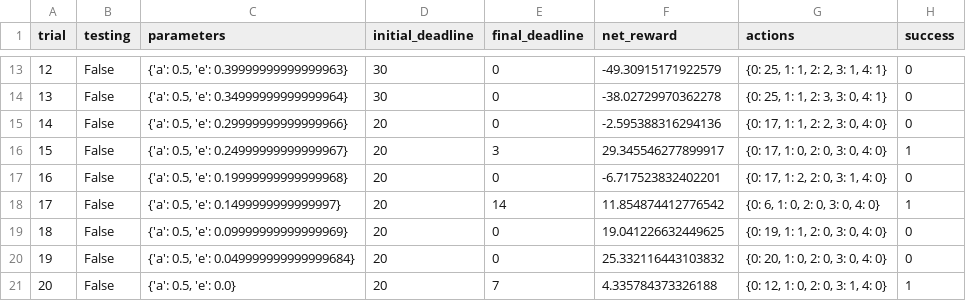
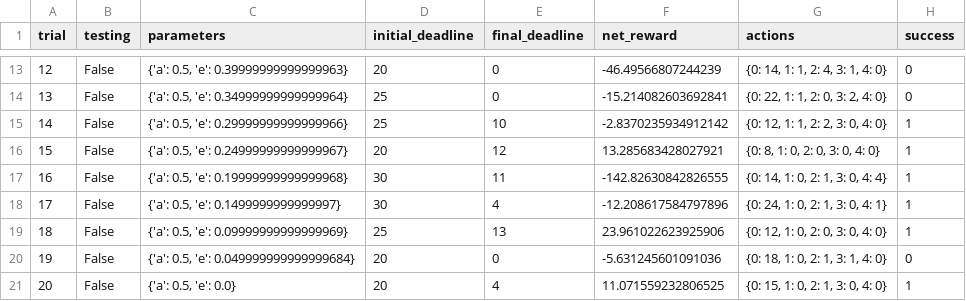
Before and after one commit to France1/MLND, a CSV file: smartcab/logs/sim_default-learning.csv, drawn as a sheet; only a part is shown, gaps mark what is left out; the diff covers the shown part only.

```diff
--- a/smartcab/logs/sim_default-learning.csv
+++ b/smartcab/logs/sim_default-learning.csv
@@ -13,9 +13,9 @@ trial,testing,parameters,initial_deadline,final_deadline,net_reward,actions,succ
-12,False,"{'a': 0.5, 'e': 0.39999999999999963}",30,0,-49.30915171922579,"{0: 25, 1: 1, 2: 2, 3: 1, 4: 1}",0
-13,False,"{'a': 0.5, 'e': 0.34999999999999964}",30,0,-38.02729970362278,"{0: 25, 1: 1, 2: 3, 3: 0, 4: 1}",0
-14,False,"{'a': 0.5, 'e': 0.29999999999999966}",20,0,-2.595388316294136,"{0: 17, 1: 1, 2: 2, 3: 0, 4: 0}",0
-15,False,"{'a': 0.5, 'e': 0.24999999999999967}",20,3,29.345546277899917,"{0: 17, 1: 0, 2: 0, 3: 0, 4: 0}",1
-16,False,"{'a': 0.5, 'e': 0.19999999999999968}",20,0,-6.717523832402201,"{0: 17, 1: 2, 2: 0, 3: 1, 4: 0}",0
-17,False,"{'a': 0.5, 'e': 0.1499999999999997}",20,14,11.854874412776542,"{0: 6, 1: 0, 2: 0, 3: 0, 4: 0}",1
-18,False,"{'a': 0.5, 'e': 0.09999999999999969}",20,0,19.041226632449625,"{0: 19, 1: 1, 2: 0, 3: 0, 4: 0}",0
-19,False,"{'a': 0.5, 'e': 0.049999999999999684}",20,0,25.332116443103832,"{0: 20, 1: 0, 2: 0, 3: 0, 4: 0}",0
-20,False,"{'a': 0.5, 'e': 0.0}",20,7,4.335784373326188,"{0: 12, 1: 0, 2: 0, 3: 1, 4: 0}",1
+12,False,"{'a': 0.5, 'e': 0.39999999999999963}",20,0,-46.49566807244239,"{0: 14, 1: 1, 2: 4, 3: 1, 4: 0}",0
+13,False,"{'a': 0.5, 'e': 0.34999999999999964}",25,0,-15.214082603692841,"{0: 22, 1: 1, 2: 0, 3: 2, 4: 0}",0
+14,False,"{'a': 0.5, 'e': 0.29999999999999966}",25,10,-2.8370235934912142,"{0: 12, 1: 1, 2: 2, 3: 0, 4: 0}",1
+15,False,"{'a': 0.5, 'e': 0.24999999999999967}",20,12,13.285683428027921,"{0: 8, 1: 0, 2: 0, 3: 0, 4: 0}",1
+16,False,"{'a': 0.5, 'e': 0.19999999999999968}",30,11,-142.82630842826555,"{0: 14, 1: 0, 2: 1, 3: 0, 4: 4}",1
+17,False,"{'a': 0.5, 'e': 0.1499999999999997}",30,4,-12.208617584797896,"{0: 24, 1: 0, 2: 1, 3: 0, 4: 1}",1
+18,False,"{'a': 0.5, 'e': 0.09999999999999969}",25,13,23.961022623925906,"{0: 12, 1: 0, 2: 0, 3: 0, 4: 0}",1
+19,False,"{'a': 0.5, 'e': 0.049999999999999684}",20,0,-5.631245601091036,"{0: 18, 1: 0, 2: 1, 3: 1, 4: 0}",0
+20,False,"{'a': 0.5, 'e': 0.0}",20,4,11.071559232806525,"{0: 15, 1: 0, 2: 1, 3: 0, 4: 0}",1
```
Also changed, not shown: 75 edited cells elsewhere in this file, 6 other files.
